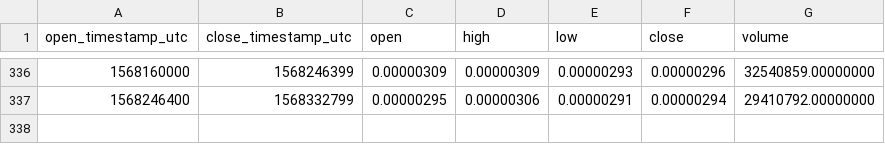
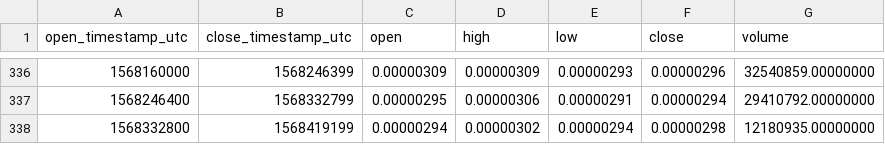
Before and after one commit to cryptobigbro/binance-RVNBTC, a CSV file: binance-RVNBTC-1d.csv, drawn as a sheet; only a part is shown, gaps mark what is left out; the diff names each change by its address in the sheet, - before the commit and + after, or states it on an @@ line.

```diff
--- a/binance-RVNBTC-1d.csv
+++ b/binance-RVNBTC-1d.csv
+row 338: 1568332800 | 1568419199 | 0.00000294 | 0.00000302 | 0.00000294 | 0.00000298 | 12180935.00000000
```
Also changed, not shown: binance-RVNBTC-1h.csv.
